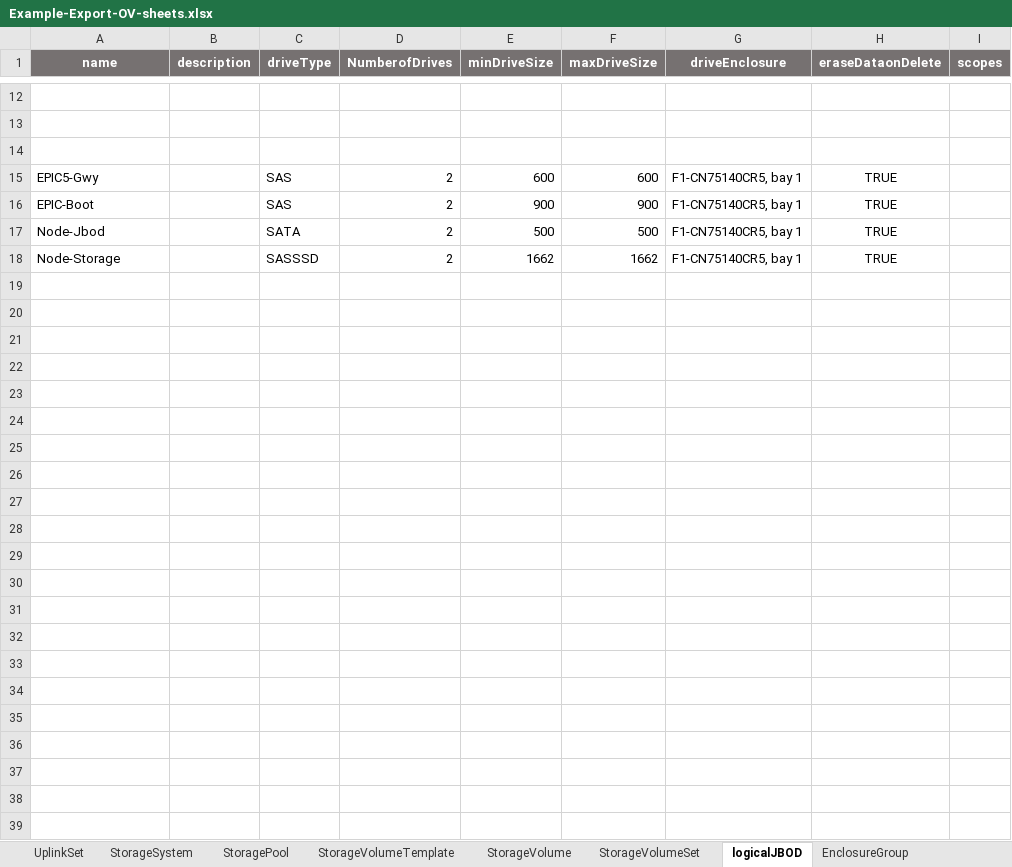
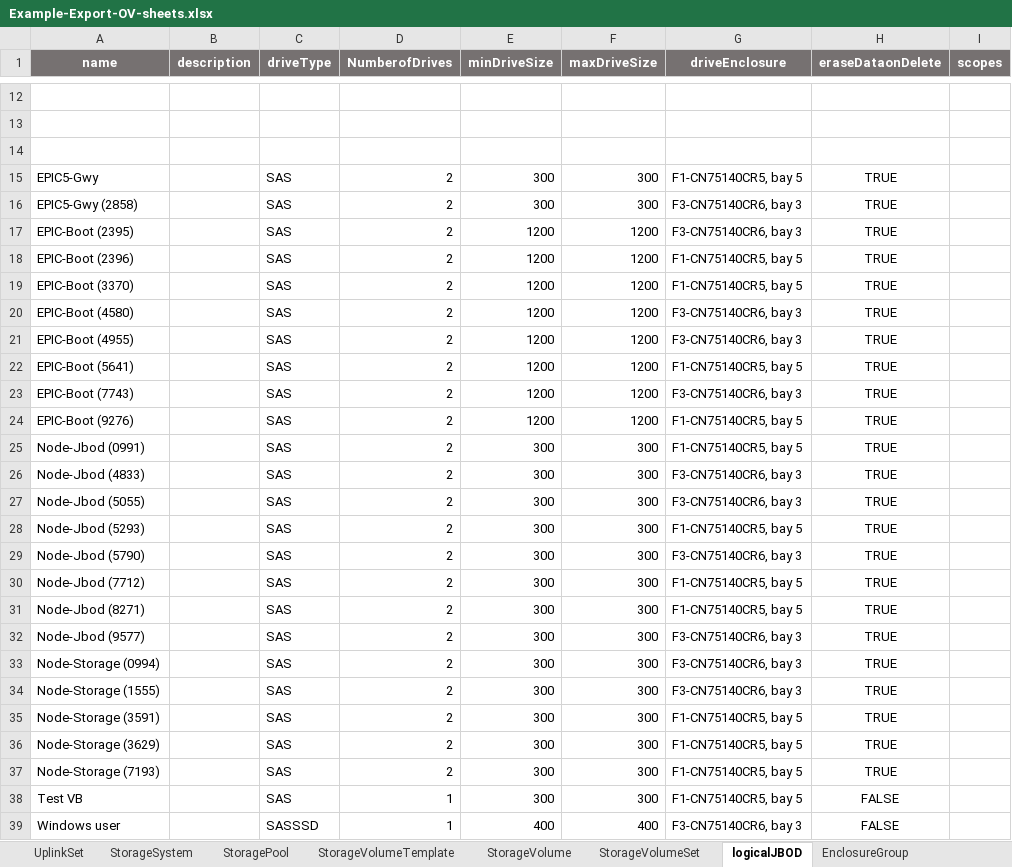
Before and after one commit to DungKHoang/Import-Export-OneView-Resources, an Excel workbook: Example-Export-OV-sheets.xlsx, sheet logicalJBOD, drawn as a sheet; only a part is shown, gaps mark what is left out; values as stored, in another font and other column widths than the file's, no borders; removed rows and columns are numbered as before the commit, all else as after; the diff names each change by its address in the sheet, - before the commit and + after, or states it on an @@ line.

```diff
--- a/Example-Export-OV-sheets.xlsx (sheet logicalJBOD)
+++ b/Example-Export-OV-sheets.xlsx (sheet logicalJBOD)
-E15 (minDriveSize): 600
+E15 (minDriveSize): 300
-F15 (maxDriveSize): 600
+F15 (maxDriveSize): 300
-G15 (driveEnclosure): F1-CN75140CR5, bay 1
+G15 (driveEnclosure): F1-CN75140CR5, bay 5
+row 16: EPIC5-Gwy (2858) |  | SAS | 2 | 300 | 300 | F3-CN75140CR6, bay 3 | TRUE
+row 17: EPIC-Boot (2395) |  | SAS | 2 | 1200 | 1200 | F3-CN75140CR6, bay 3 | TRUE
-A18 (name): EPIC-Boot
+A18 (name): EPIC-Boot (2396)
-E18 (minDriveSize): 900
+E18 (minDriveSize): 1200
-F18 (maxDriveSize): 900
+F18 (maxDriveSize): 1200
-G18 (driveEnclosure): F1-CN75140CR5, bay 1
+G18 (driveEnclosure): F1-CN75140CR5, bay 5
-row 17: Node-Jbod |  | SATA | 2 | 500 | 500 | F1-CN75140CR5, bay 1 | TRUE
-row 18: Node-Storage |  | SASSSD | 2 | 1662 | 1662 | F1-CN75140CR5, bay 1 | TRUE
+row 19: EPIC-Boot (3370) |  | SAS | 2 | 1200 | 1200 | F1-CN75140CR5, bay 5 | TRUE
+row 20: EPIC-Boot (4580) |  | SAS | 2 | 1200 | 1200 | F3-CN75140CR6, bay 3 | TRUE
+row 21: EPIC-Boot (4955) |  | SAS | 2 | 1200 | 1200 | F3-CN75140CR6, bay 3 | TRUE
+row 22: EPIC-Boot (5641) |  | SAS | 2 | 1200 | 1200 | F1-CN75140CR5, bay 5 | TRUE
+row 23: EPIC-Boot (7743) |  | SAS | 2 | 1200 | 1200 | F3-CN75140CR6, bay 3 | TRUE
+row 24: EPIC-Boot (9276) |  | SAS | 2 | 1200 | 1200 | F1-CN75140CR5, bay 5 | TRUE
+row 25: Node-Jbod (0991) |  | SAS | 2 | 300 | 300 | F1-CN75140CR5, bay 5 | TRUE
+row 26: Node-Jbod (4833) |  | SAS | 2 | 300 | 300 | F3-CN75140CR6, bay 3 | TRUE
+row 27: Node-Jbod (5055) |  | SAS | 2 | 300 | 300 | F3-CN75140CR6, bay 3 | TRUE
+row 28: Node-Jbod (5293) |  | SAS | 2 | 300 | 300 | F1-CN75140CR5, bay 5 | TRUE
+row 29: Node-Jbod (5790) |  | SAS | 2 | 300 | 300 | F3-CN75140CR6, bay 3 | TRUE
+row 30: Node-Jbod (7712) |  | SAS | 2 | 300 | 300 | F1-CN75140CR5, bay 5 | TRUE
+row 31: Node-Jbod (8271) |  | SAS | 2 | 300 | 300 | F1-CN75140CR5, bay 5 | TRUE
+row 32: Node-Jbod (9577) |  | SAS | 2 | 300 | 300 | F3-CN75140CR6, bay 3 | TRUE
+row 33: Node-Storage (0994) |  | SAS | 2 | 300 | 300 | F3-CN75140CR6, bay 3 | TRUE
+row 34: Node-Storage (1555) |  | SAS | 2 | 300 | 300 | F3-CN75140CR6, bay 3 | TRUE
+row 35: Node-Storage (3591) |  | SAS | 2 | 300 | 300 | F1-CN75140CR5, bay 5 | TRUE
+row 36: Node-Storage (3629) |  | SAS | 2 | 300 | 300 | F1-CN75140CR5, bay 5 | TRUE
+row 37: Node-Storage (7193) |  | SAS | 2 | 300 | 300 | F1-CN75140CR5, bay 5 | TRUE
+row 38: Test VB |  | SAS | 1 | 300 | 300 | F1-CN75140CR5, bay 5 | FALSE
+row 39: Windows user |  | SASSSD | 1 | 400 | 400 | F3-CN75140CR6, bay 3 | FALSE
```
Also changed, not shown: sheet ProfileConnection, sheet ProfileTemplateConnection, sheet ProfileTemplate, sheet ProfileLOCALStorage, sheet ProfileTemplateLOCALStorage, sheet ProfileSANStorage, 15 more sheets, other sheet tabs, 2 other files.
